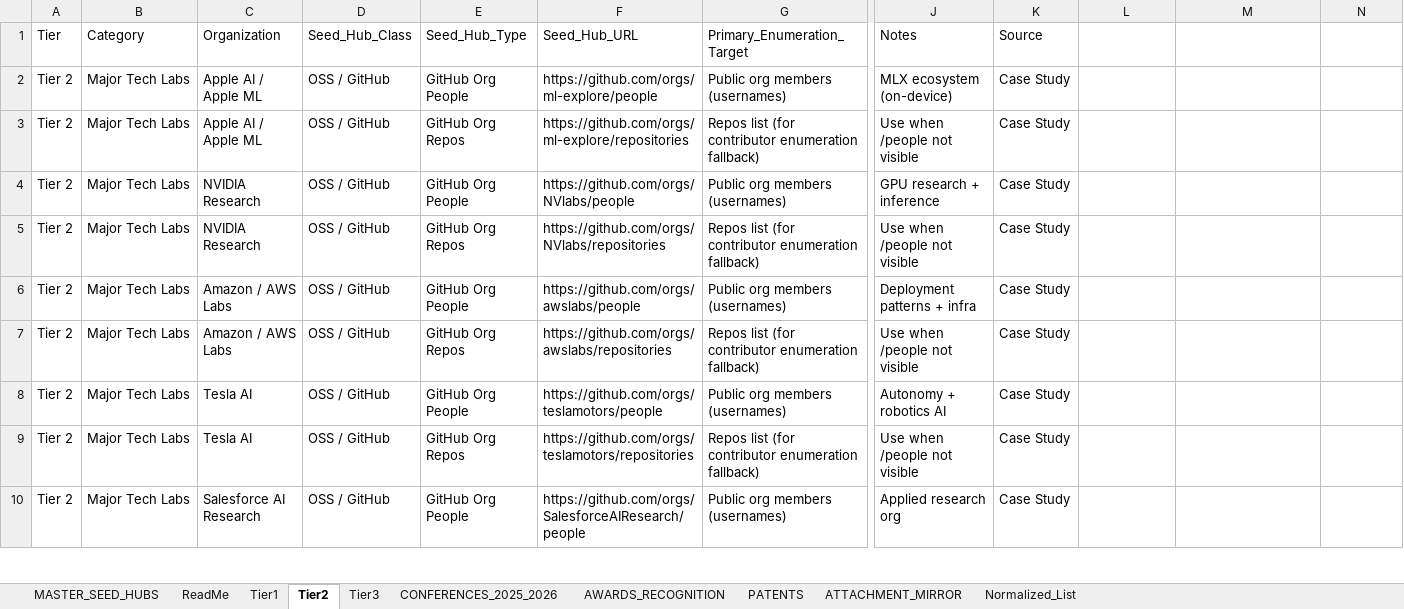
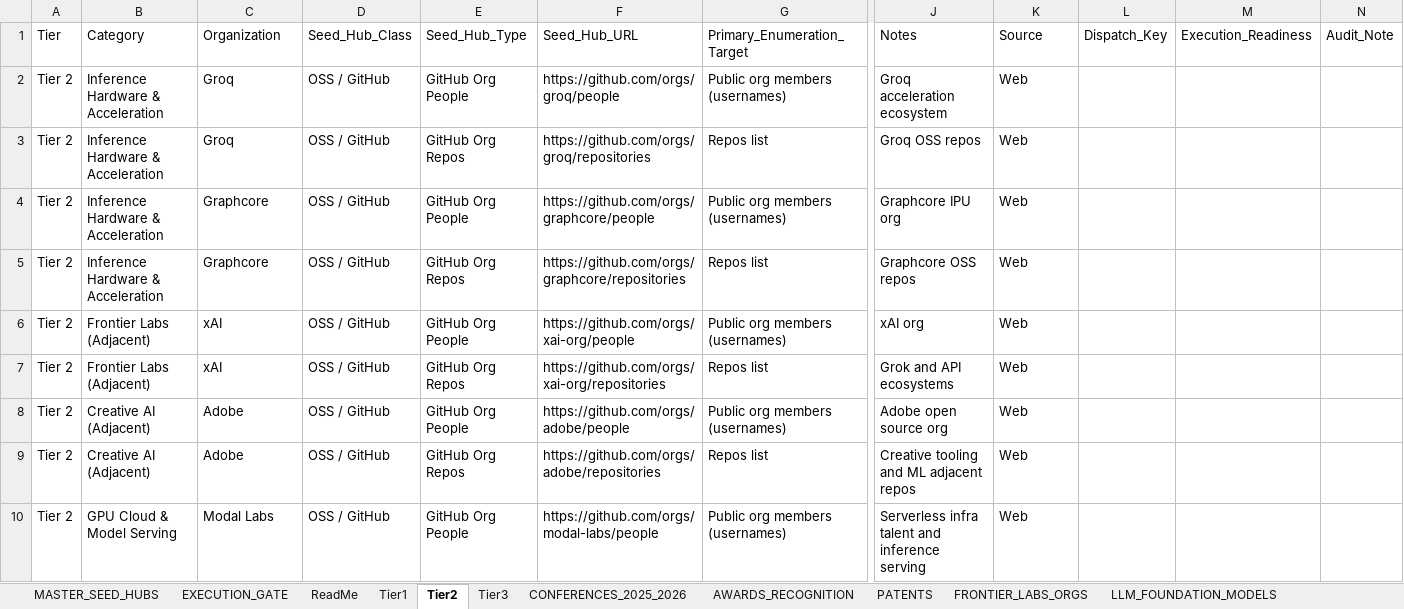
Before and after one commit to davemendoza/Research_First_Sourcer_Automation, an Excel workbook: data/AI Talent Engine Seed Hub.xlsx, sheet Tier2, drawn as a sheet; only a part is shown, gaps mark what is left out; values as stored, in another font and other column widths than the file's, no cell formats; table styles not drawn; the diff covers the shown part only; the diff names each change by its address in the sheet, - before the commit and + after, or states it on an @@ line.

Commit message:
Core engine and inventory updates (seed, execution, schema)

```diff
--- a/data/AI Talent Engine Seed Hub.xlsx (sheet Tier2)
+++ b/data/AI Talent Engine Seed Hub.xlsx (sheet Tier2)
+sheet tab: EXECUTION_GATE
+sheet tab: FRONTIER_LABS_ORGS
+sheet tab: LLM_FOUNDATION_MODELS
-L1: (empty)
+L1: Dispatch_Key
-M1: (empty)
+M1: Execution_Readiness
-N1: (empty)
+N1: Audit_Note
-B2:B5 (Category): Major Tech Labs
+B2:B5 (Category): Inference Hardware & Acceleration
-C2:C3 (Organization): Apple AI / Apple ML
+C2:C3 (Organization): Groq
-F2 (Seed_Hub_URL): https://github.com/orgs/ml-explore/people
+F2 (Seed_Hub_URL): https://github.com/orgs/groq/people
-J2 (Notes): MLX ecosystem (on-device)
+J2 (Notes): Groq acceleration ecosystem
-K2:K10 (Source): Case Study
+K2:K10 (Source): Web
-F3 (Seed_Hub_URL): https://github.com/orgs/ml-explore/repositories
+F3 (Seed_Hub_URL): https://github.com/orgs/groq/repositories
-G3 (Primary_Enumeration_Target): Repos list (for contributor enumeration fallback)
+G3 (Primary_Enumeration_Target): Repos list
-J3 (Notes): Use when /people not visible
+J3 (Notes): Groq OSS repos
-C4:C5 (Organization): NVIDIA Research
+C4:C5 (Organization): Graphcore
-F4 (Seed_Hub_URL): https://github.com/orgs/NVlabs/people
+F4 (Seed_Hub_URL): https://github.com/orgs/graphcore/people
-J4 (Notes): GPU research + inference
+J4 (Notes): Graphcore IPU org
-F5 (Seed_Hub_URL): https://github.com/orgs/NVlabs/repositories
+F5 (Seed_Hub_URL): https://github.com/orgs/graphcore/repositories
-G5 (Primary_Enumeration_Target): Repos list (for contributor enumeration fallback)
+G5 (Primary_Enumeration_Target): Repos list
-J5 (Notes): Use when /people not visible
+J5 (Notes): Graphcore OSS repos
-B6:B7 (Category): Major Tech Labs
+B6:B7 (Category): Frontier Labs (Adjacent)
-C6:C7 (Organization): Amazon / AWS Labs
+C6:C7 (Organization): xAI
-F6 (Seed_Hub_URL): https://github.com/orgs/awslabs/people
+F6 (Seed_Hub_URL): https://github.com/orgs/xai-org/people
-J6 (Notes): Deployment patterns + infra
+J6 (Notes): xAI org
-F7 (Seed_Hub_URL): https://github.com/orgs/awslabs/repositories
+F7 (Seed_Hub_URL): https://github.com/orgs/xai-org/repositories
-G7 (Primary_Enumeration_Target): Repos list (for contributor enumeration fallback)
+G7 (Primary_Enumeration_Target): Repos list
-J7 (Notes): Use when /people not visible
+J7 (Notes): Grok and API ecosystems
-B8:B9 (Category): Major Tech Labs
+B8:B9 (Category): Creative AI (Adjacent)
-C8:C9 (Organization): Tesla AI
+C8:C9 (Organization): Adobe
-F8 (Seed_Hub_URL): https://github.com/orgs/teslamotors/people
+F8 (Seed_Hub_URL): https://github.com/orgs/adobe/people
-J8 (Notes): Autonomy + robotics AI
+J8 (Notes): Adobe open source org
-F9 (Seed_Hub_URL): https://github.com/orgs/teslamotors/repositories
+F9 (Seed_Hub_URL): https://github.com/orgs/adobe/repositories
-G9 (Primary_Enumeration_Target): Repos list (for contributor enumeration fallback)
+G9 (Primary_Enumeration_Target): Repos list
-J9 (Notes): Use when /people not visible
+J9 (Notes): Creative tooling and ML adjacent repos
-B10 (Category): Major Tech Labs
+B10 (Category): GPU Cloud & Model Serving
-C10 (Organization): Salesforce AI Research
+C10 (Organization): Modal Labs
-F10 (Seed_Hub_URL): https://github.com/orgs/SalesforceAIResearch/people
+F10 (Seed_Hub_URL): https://github.com/orgs/modal-labs/people
-J10 (Notes): Applied research org
+J10 (Notes): Serverless infra talent and inference serving
```
Also changed, not shown: 36 added rows, 1 removed row and 40 edited cells elsewhere in this sheet, sheet MASTER_SEED_HUBS, sheet Normalized_List, sheet Tier1, sheet Tier3, sheet ATTACHMENT_MIRROR, sheet PATENTS, 3 more sheets, other sheet tabs, cell formats, 6 other files.
